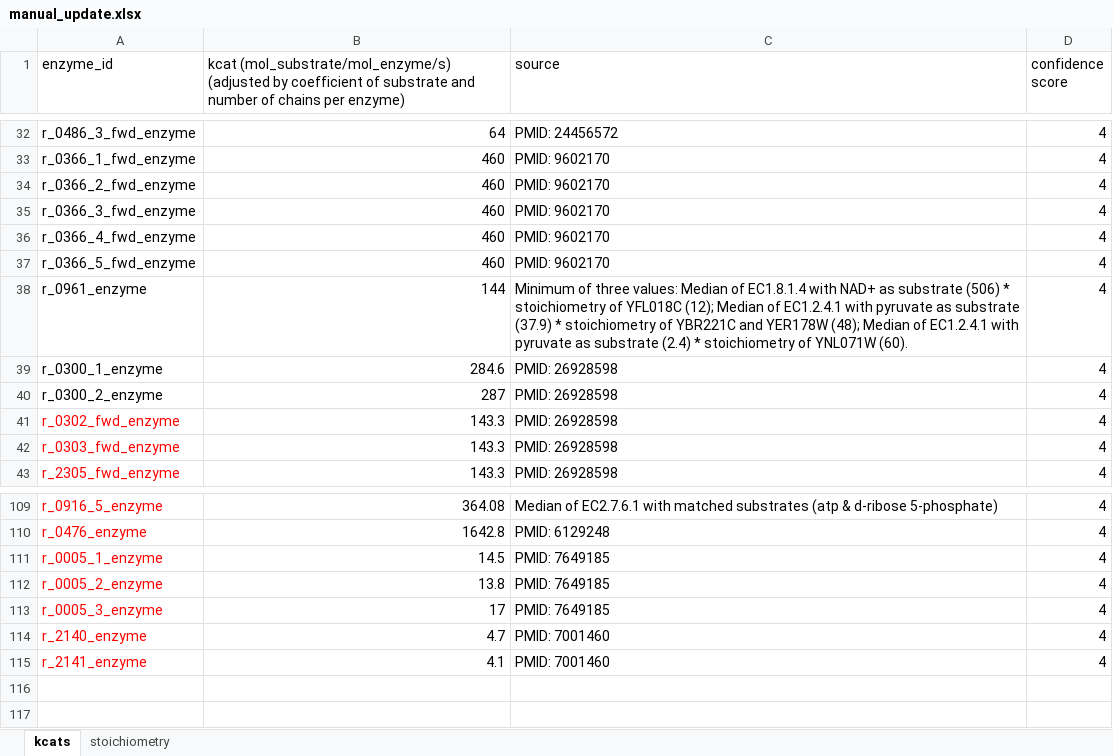
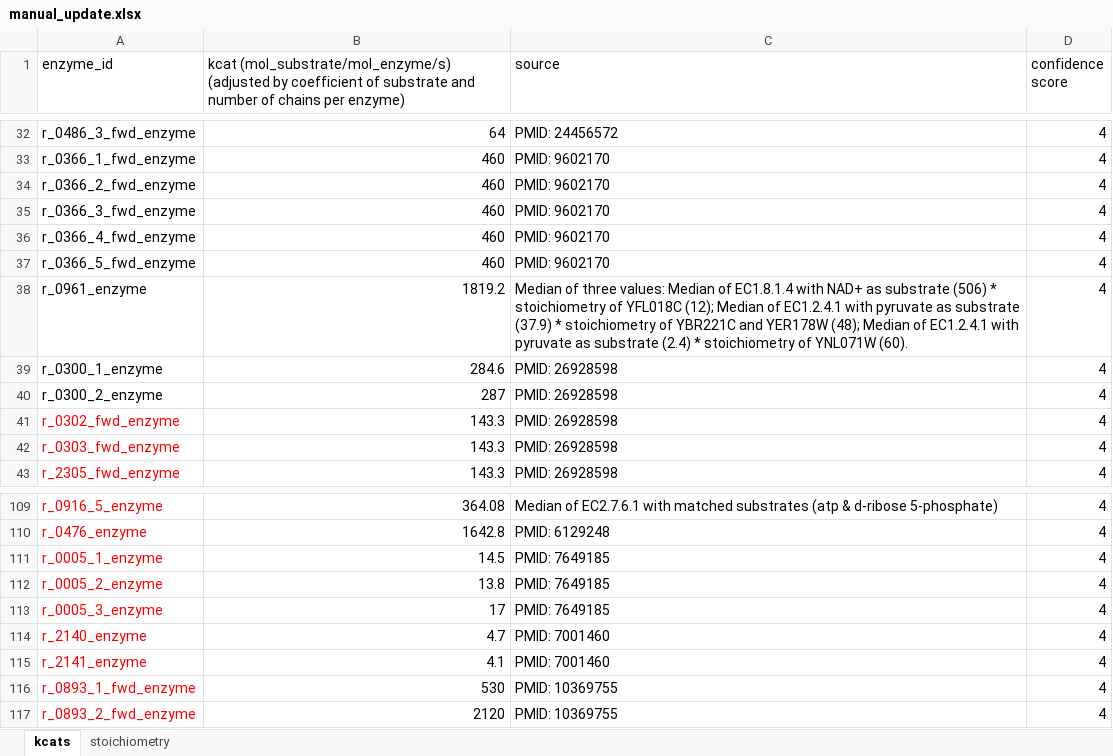
Before and after one commit to SysBioChalmers/CofactorYeast, an Excel workbook: Data/manual_update.xlsx, sheet kcats, drawn as a sheet; only a part is shown, gaps mark what is left out; values as stored, in another font and other column widths than the file's, no borders; the diff names each change by its address in the sheet, - before the commit and + after, or states it on an @@ line.

```diff
--- a/Data/manual_update.xlsx (sheet kcats)
+++ b/Data/manual_update.xlsx (sheet kcats)
-B38: 144
+B38: 1819.2
-C38 (source): Minimum of three…
+C38 (source): Median of three…
+row 116: r_0893_1_fwd_enzyme | 530 | PMID: 10369755 | 4
+row 117: r_0893_2_fwd_enzyme | 2120 | PMID: 10369755 | 4
```
Also changed, not shown: 14 other files.
